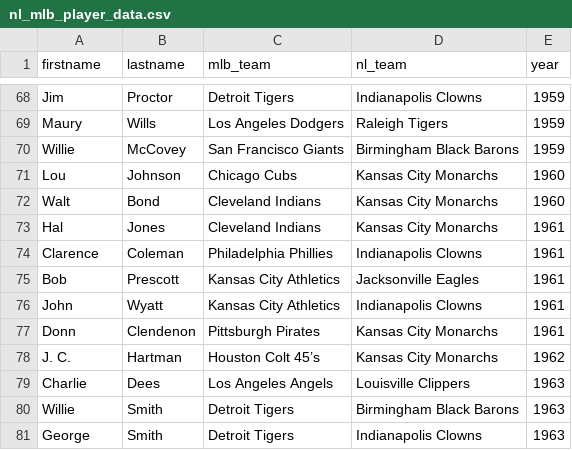
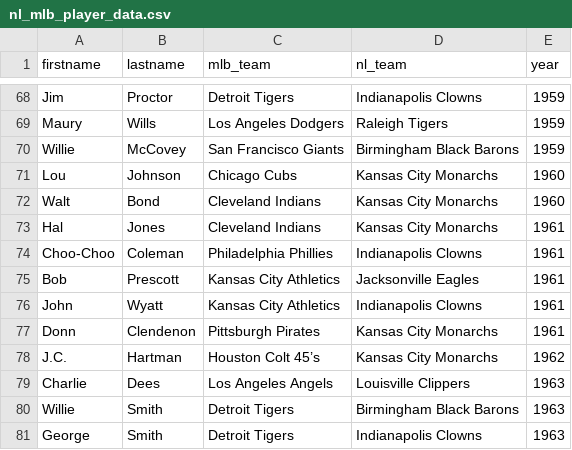
Before and after one commit to hodgettsp/nlmlb, a CSV file: inputs/data/csv/nl_mlb_player_data.csv, drawn as a sheet; only a part is shown, gaps mark what is left out; the diff covers the shown part only.

```diff
--- a/inputs/data/csv/nl_mlb_player_data.csv
+++ b/inputs/data/csv/nl_mlb_player_data.csv
@@ -73,3 +73,3 @@ Walt,Bond,Cleveland Indians,Kansas City Monarchs,1960
 Hal,Jones,Cleveland Indians,Kansas City Monarchs,1961
-Clarence,Coleman,Philadelphia Phillies,Indianapolis Clowns,1961
+Choo-Choo,Coleman,Philadelphia Phillies,Indianapolis Clowns,1961
 Bob,Prescott,Kansas City Athletics,Jacksonville Eagles,1961
@@ -77,3 +77,3 @@ John,Wyatt,Kansas City Athletics,Indianapolis Clowns,1961
 Donn,Clendenon,Pittsburgh Pirates,Kansas City Monarchs,1961
-J. C.,Hartman,Houston Colt 45’s,Kansas City Monarchs,1962
+J.C.,Hartman,Houston Colt 45’s,Kansas City Monarchs,1962
 Charlie,Dees,Los Angeles Angels,Louisville Clippers,1963
```
Also changed, not shown: 9 edited cells elsewhere in this file, inputs/data/csv/wikipedia_player_data.csv, 8 other files.
